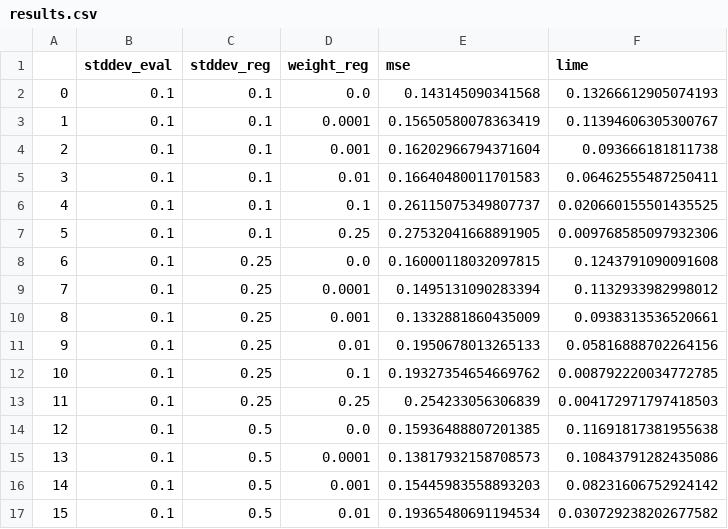
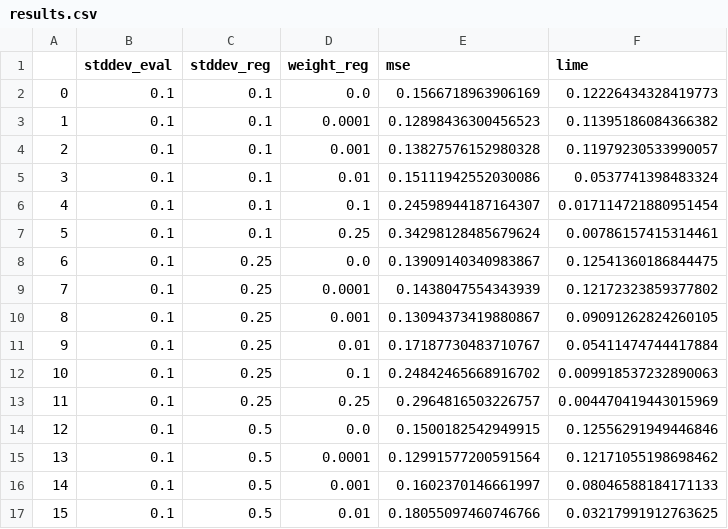
Before and after one commit to GDPlumb/ExpO, a CSV file: UCI-demo2/results.csv, drawn as a sheet; only a part is shown; the diff covers the shown part only.

Commit message:
Updated results

```diff
--- a/UCI-demo2/results.csv
+++ b/UCI-demo2/results.csv
@@ -1,17 +1,17 @@
 ,stddev_eval,stddev_reg,weight_reg,mse,lime
-0,0.1,0.1,0.0,0.143145090341568,0.13266612905074193
-1,0.1,0.1,0.0001,0.15650580078363419,0.11394606305300767
-2,0.1,0.1,0.001,0.16202966794371604,0.093666181811738
-3,0.1,0.1,0.01,0.16640480011701583,0.06462555487250411
-4,0.1,0.1,0.1,0.26115075349807737,0.020660155501435525
-5,0.1,0.1,0.25,0.27532041668891905,0.009768585097932306
-6,0.1,0.25,0.0,0.16000118032097815,0.1243791090091608
-7,0.1,0.25,0.0001,0.1495131090283394,0.1132933982998012
-8,0.1,0.25,0.001,0.1332881860435009,0.0938313536520661
-9,0.1,0.25,0.01,0.1950678013265133,0.05816888702264156
-10,0.1,0.25,0.1,0.19327354654669762,0.008792220034772785
-11,0.1,0.25,0.25,0.254233056306839,0.004172971797418503
-12,0.1,0.5,0.0,0.15936488807201385,0.11691817381955638
-13,0.1,0.5,0.0001,0.13817932158708573,0.10843791282435086
-14,0.1,0.5,0.001,0.15445983558893203,0.08231606752924142
-15,0.1,0.5,0.01,0.19365480691194534,0.030729238202677582
+0,0.1,0.1,0.0,0.1566718963906169,0.12226434328419773
+1,0.1,0.1,0.0001,0.12898436300456523,0.11395186084366382
+2,0.1,0.1,0.001,0.13827576152980328,0.11979230533990057
+3,0.1,0.1,0.01,0.15111942552030086,0.0537741398483324
+4,0.1,0.1,0.1,0.24598944187164307,0.017114721880951454
+5,0.1,0.1,0.25,0.34298128485679624,0.00786157415314461
+6,0.1,0.25,0.0,0.13909140340983867,0.12541360186844475
+7,0.1,0.25,0.0001,0.1438047554343939,0.12172323859377802
+8,0.1,0.25,0.001,0.13094373419880867,0.09091262824260105
+9,0.1,0.25,0.01,0.17187730483710767,0.05411474744417884
+10,0.1,0.25,0.1,0.24842465668916702,0.009918537232890063
+11,0.1,0.25,0.25,0.2964816503226757,0.004470419443015969
+12,0.1,0.5,0.0,0.1500182542949915,0.12556291949446846
+13,0.1,0.5,0.0001,0.12991577200591564,0.12171055198698462
+14,0.1,0.5,0.001,0.1602370146661997,0.08046588184171133
+15,0.1,0.5,0.01,0.18055097460746766,0.03217991912763625
```
Also changed, not shown: 76 edited cells elsewhere in this file, 2 other files.
